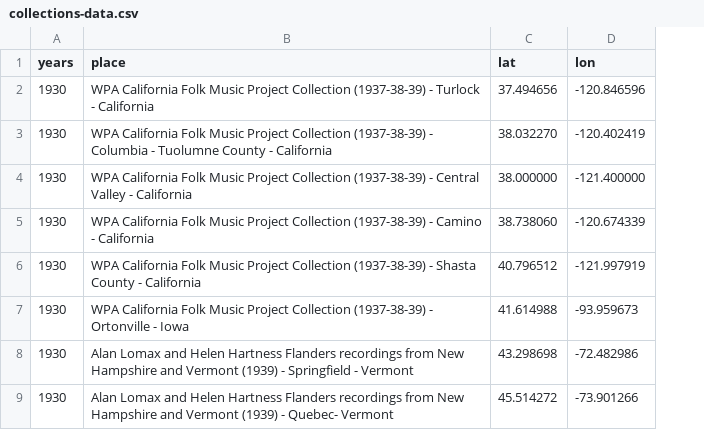
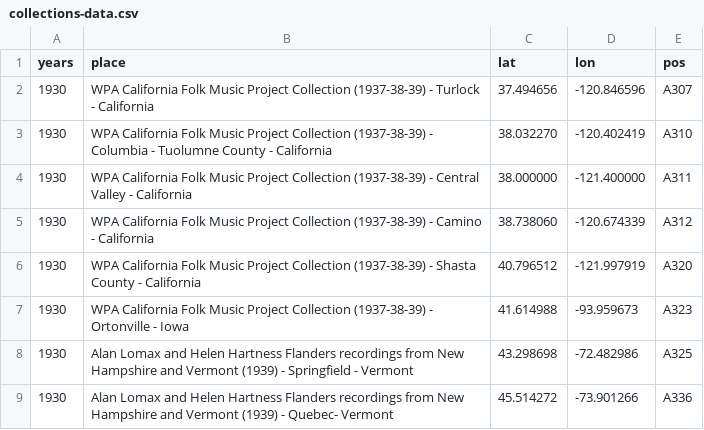
Before and after one commit to rootseire/census, a CSV file: docs/collections-data.csv, drawn as a sheet; only a part is shown; the diff names each change by its address in the sheet, - before the commit and + after, or states it on an @@ line.

```diff
--- a/docs/collections-data.csv
+++ b/docs/collections-data.csv
+column E (pos), rows 2-9: A307 | A310 | A311 | A312 | A320 | A323 | A325 | A336
```
Also changed, not shown: 4 other files.
